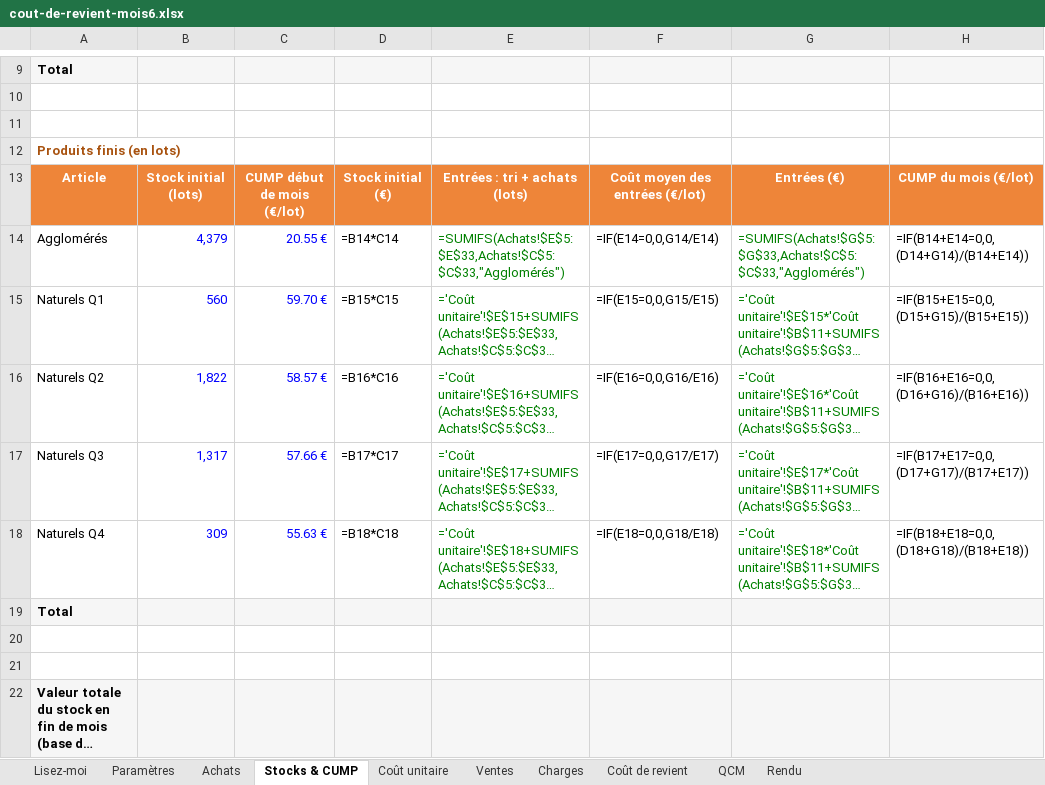
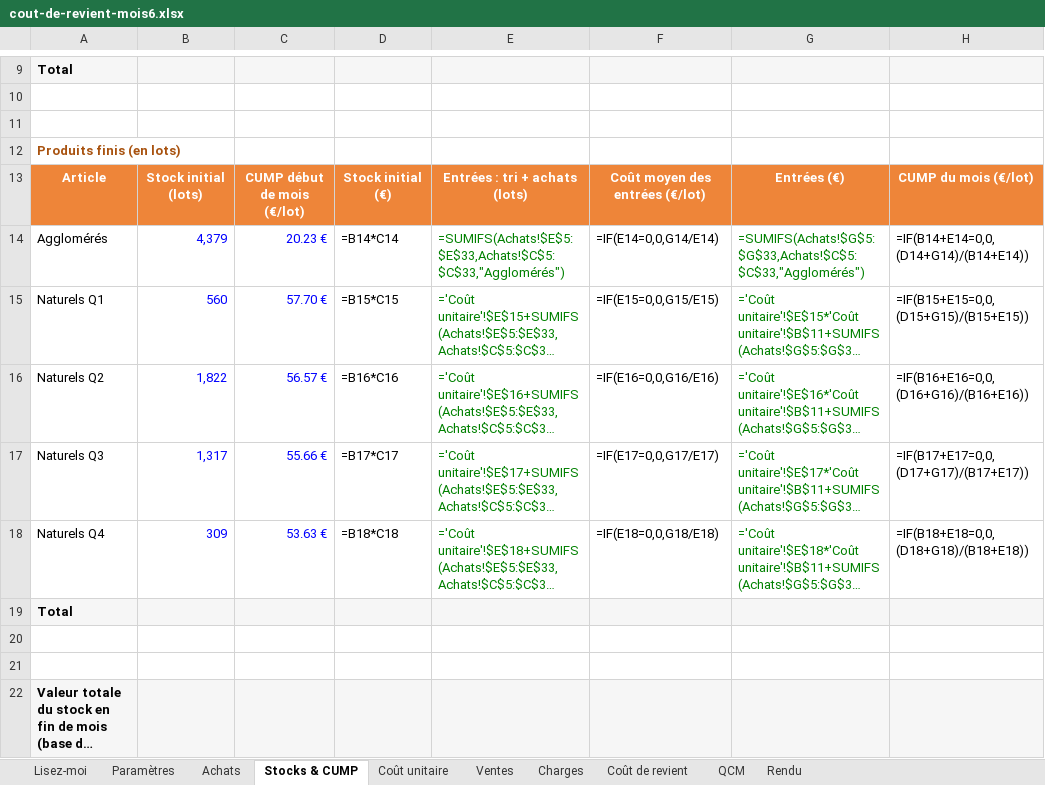
Before and after one commit to Oskar59/pilotage-bouchons, an Excel workbook: cout-de-revient-mois6.xlsx, sheet Stocks & CUMP, drawn as a sheet; only a part is shown, gaps mark what is left out; long unchanged cells end in …; values as stored, in another font and other column widths than the file's, no borders; formulas without a stored value are shown as written; the diff names each change by its address in the sheet, - before the commit and + after, or states it on an @@ line.

```diff
--- a/cout-de-revient-mois6.xlsx (sheet Stocks & CUMP)
+++ b/cout-de-revient-mois6.xlsx (sheet Stocks & CUMP)
-C14: 20.55 €
+C14: 20.23 €
-C15: 59.70 €
+C15: 57.70 €
-C16: 58.57 €
+C16: 56.57 €
-C17: 57.66 €
+C17: 55.66 €
-C18: 55.63 €
+C18: 53.63 €
```
Also changed, not shown: sheet Rendu, 3 other files.
